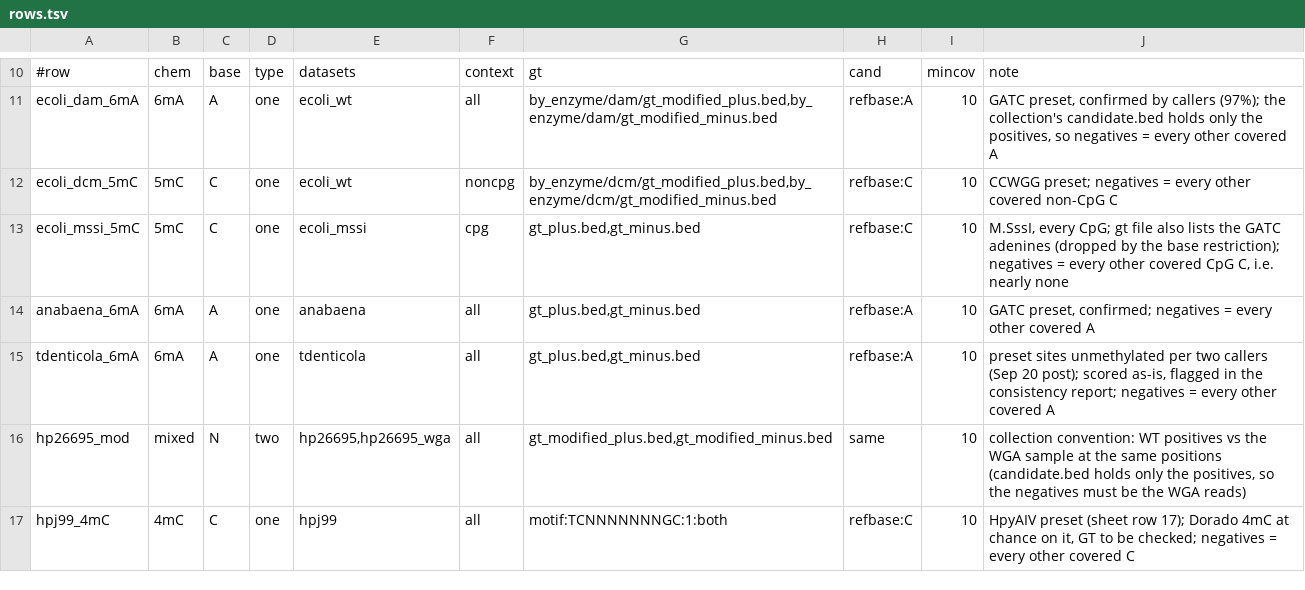
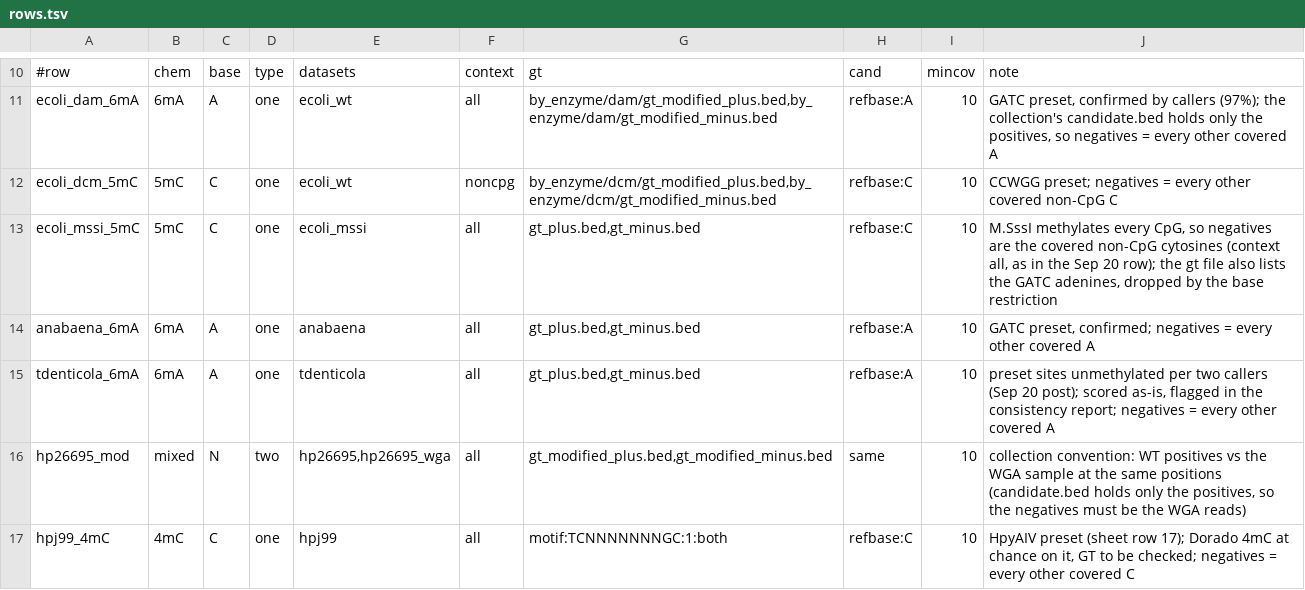
Before and after one commit to virsgandhi20/Nanopore-Modification, a TSV file: scripts/benchmark/matrix/rows.tsv, drawn as a sheet; only a part is shown, gaps mark what is left out.

```diff
--- a/scripts/benchmark/matrix/rows.tsv
+++ b/scripts/benchmark/matrix/rows.tsv
@@ -12,3 +12,3 @@ ecoli_dam_6mA	6mA	A	one	ecoli_wt	all	by_enzyme/dam/gt_modified_plus.bed,by_enzym
 ecoli_dcm_5mC	5mC	C	one	ecoli_wt	noncpg	by_enzyme/dcm/gt_modified_plus.bed,by_enzyme/dcm/gt_modified_minus.bed	refbase:C	10	CCWGG preset; negatives = every other covered non-CpG C
-ecoli_mssi_5mC	5mC	C	one	ecoli_mssi	cpg	gt_plus.bed,gt_minus.bed	refbase:C	10	M.SssI, every CpG; gt file also lists the GATC adenines (dropped by the base restriction); negatives = every other covered CpG C, i.e. nearly none
+ecoli_mssi_5mC	5mC	C	one	ecoli_mssi	all	gt_plus.bed,gt_minus.bed	refbase:C	10	M.SssI methylates every CpG, so negatives are the covered non-CpG cytosines (context all, as in the Sep 20 row); the gt file also lists the GATC adenines, dropped by the base restriction
 anabaena_6mA	6mA	A	one	anabaena	all	gt_plus.bed,gt_minus.bed	refbase:A	10	GATC preset, confirmed; negatives = every other covered A
```
